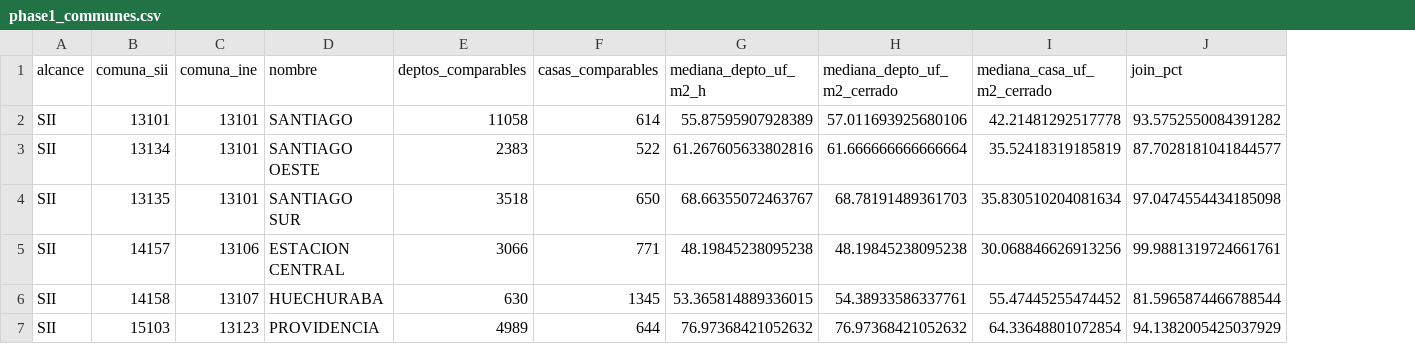
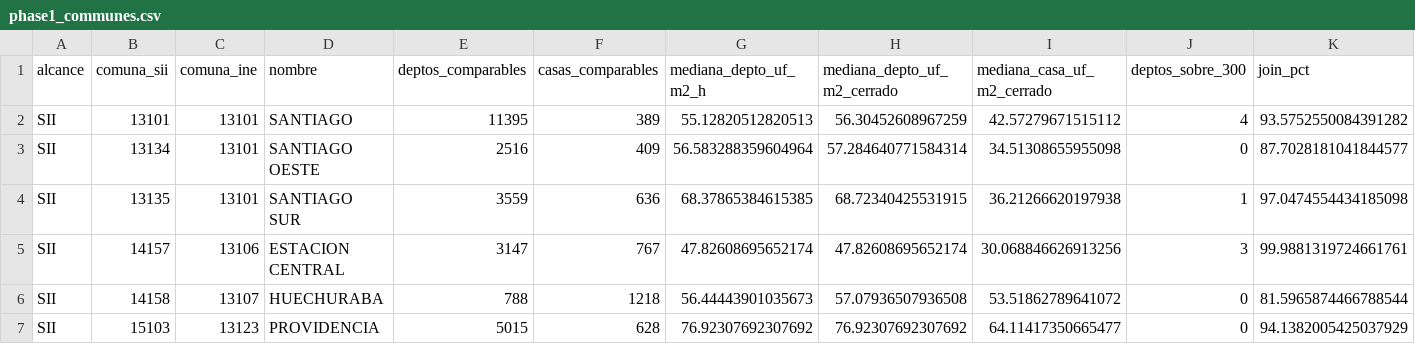
Before and after one commit to Andreaslinn/valoria, a CSV file: reports/sii/phase1_communes.csv, drawn as a sheet; only a part is shown; the diff covers the shown part only; the diff names each change by its address in the sheet, - before the commit and + after, or states it on an @@ line.

```diff
--- a/reports/sii/phase1_communes.csv
+++ b/reports/sii/phase1_communes.csv
+column J (deptos_sobre_300), rows 2-7: 4 | 0 | 1 | 3 | 0 | 0
-E2 (deptos_comparables): 11058
+E2 (deptos_comparables): 11395
-F2 (casas_comparables): 614
+F2 (casas_comparables): 389
-G2 (mediana_depto_uf_m2_h): 55.87595907928389
+G2 (mediana_depto_uf_m2_h): 55.12820512820513
-H2 (mediana_depto_uf_m2_cerrado): 57.011693925680106
+H2 (mediana_depto_uf_m2_cerrado): 56.30452608967259
-I2 (mediana_casa_uf_m2_cerrado): 42.21481292517778
+I2 (mediana_casa_uf_m2_cerrado): 42.57279671515112
-E3 (deptos_comparables): 2383
+E3 (deptos_comparables): 2516
-F3 (casas_comparables): 522
+F3 (casas_comparables): 409
-G3 (mediana_depto_uf_m2_h): 61.267605633802816
+G3 (mediana_depto_uf_m2_h): 56.583288359604964
-H3 (mediana_depto_uf_m2_cerrado): 61.666666666666664
+H3 (mediana_depto_uf_m2_cerrado): 57.284640771584314
-I3 (mediana_casa_uf_m2_cerrado): 35.52418319185819
+I3 (mediana_casa_uf_m2_cerrado): 34.51308655955098
-E4 (deptos_comparables): 3518
+E4 (deptos_comparables): 3559
-F4 (casas_comparables): 650
+F4 (casas_comparables): 636
-G4 (mediana_depto_uf_m2_h): 68.66355072463767
+G4 (mediana_depto_uf_m2_h): 68.37865384615385
-H4 (mediana_depto_uf_m2_cerrado): 68.78191489361703
+H4 (mediana_depto_uf_m2_cerrado): 68.72340425531915
-I4 (mediana_casa_uf_m2_cerrado): 35.830510204081634
+I4 (mediana_casa_uf_m2_cerrado): 36.21266620197938
-E5 (deptos_comparables): 3066
+E5 (deptos_comparables): 3147
-F5 (casas_comparables): 771
+F5 (casas_comparables): 767
-G5 (mediana_depto_uf_m2_h): 48.19845238095238
+G5 (mediana_depto_uf_m2_h): 47.82608695652174
-H5 (mediana_depto_uf_m2_cerrado): 48.19845238095238
+H5 (mediana_depto_uf_m2_cerrado): 47.82608695652174
-E6 (deptos_comparables): 630
+E6 (deptos_comparables): 788
-F6 (casas_comparables): 1345
+F6 (casas_comparables): 1218
-G6 (mediana_depto_uf_m2_h): 53.365814889336015
+G6 (mediana_depto_uf_m2_h): 56.44443901035673
-H6 (mediana_depto_uf_m2_cerrado): 54.38933586337761
+H6 (mediana_depto_uf_m2_cerrado): 57.07936507936508
-I6 (mediana_casa_uf_m2_cerrado): 55.47445255474452
+I6 (mediana_casa_uf_m2_cerrado): 53.51862789641072
-E7 (deptos_comparables): 4989
+E7 (deptos_comparables): 5015
-F7 (casas_comparables): 644
+F7 (casas_comparables): 628
-G7 (mediana_depto_uf_m2_h): 76.97368421052632
+G7 (mediana_depto_uf_m2_h): 76.92307692307692
-H7 (mediana_depto_uf_m2_cerrado): 76.97368421052632
+H7 (mediana_depto_uf_m2_cerrado): 76.92307692307692
-I7 (mediana_casa_uf_m2_cerrado): 64.33648801072854
+I7 (mediana_casa_uf_m2_cerrado): 64.11417350665477
```
Also changed, not shown: 37 edited cells elsewhere in this file, 9 other files.
